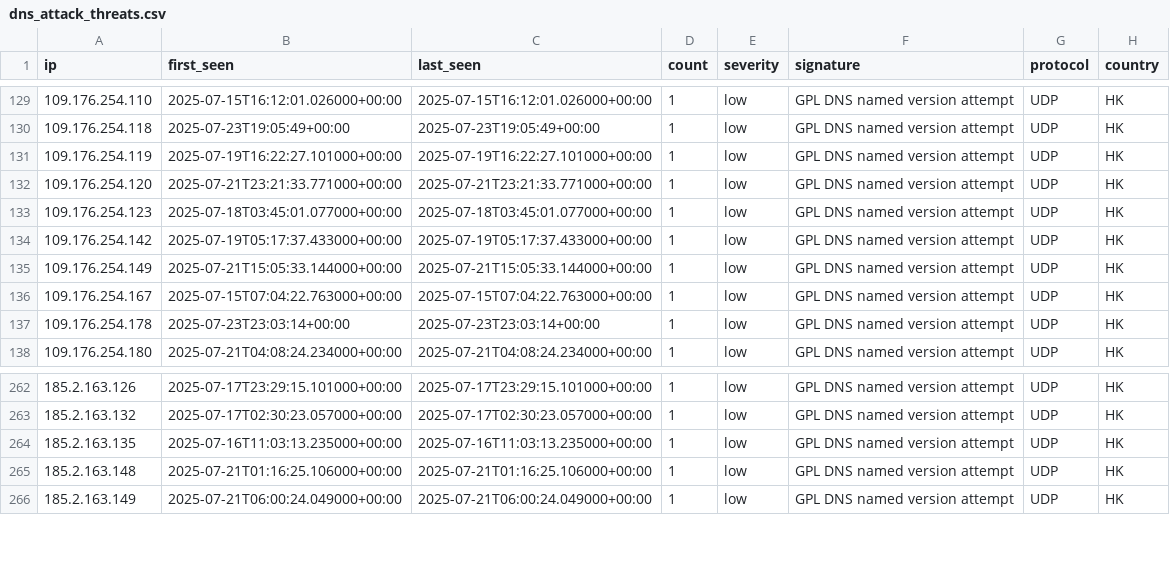
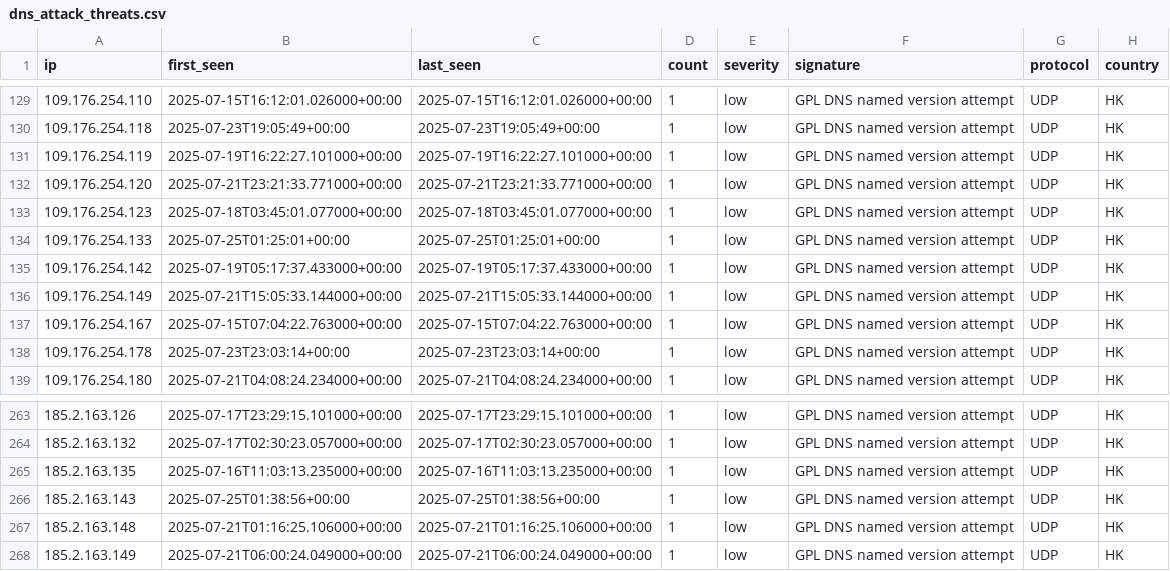
Before and after one commit to Tempest-Solutions-Company/threat-feeds, a CSV file: dns_attack_threats.csv, drawn as a sheet; only a part is shown, gaps mark what is left out; the diff names each change by its address in the sheet, - before the commit and + after, or states it on an @@ line.

Commit message:
Update threat feeds - 2025-07-25 02:43:43 UTC

```diff
--- a/dns_attack_threats.csv
+++ b/dns_attack_threats.csv
+row 134: 109.176.254.133 | 2025-07-25T01:25:01+00:00 | 2025-07-25T01:25:01+00:00 | 1 | low | GPL DNS named version attempt | UDP | HK
+row 266: 185.2.163.143 | 2025-07-25T01:38:56+00:00 | 2025-07-25T01:38:56+00:00 | 1 | low | GPL DNS named version attempt | UDP | HK
```
